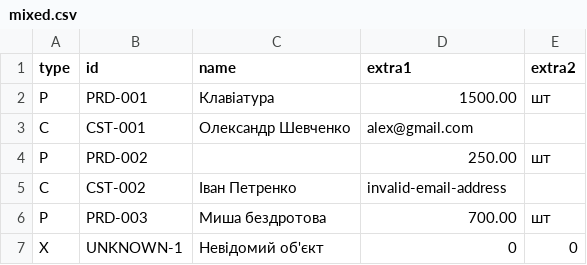
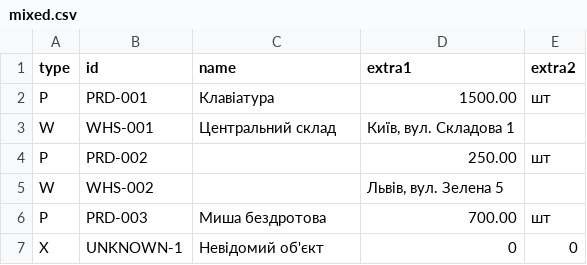
Before and after one commit to Husiak-V/CrossApp, a CSV file: data/mixed.csv, drawn as a sheet.

```diff
--- a/data/mixed.csv
+++ b/data/mixed.csv
@@ -2,5 +2,5 @@ type;id;name;extra1;extra2
 P;PRD-001;Клавіатура;1500.00;шт
-C;CST-001;Олександр Шевченко;alex@gmail.com
+W;WHS-001;Центральний склад;Київ, вул. Складова 1
 P;PRD-002;;250.00;шт
-C;CST-002;Іван Петренко;invalid-email-address
+W;WHS-002;;Львів, вул. Зелена 5
 P;PRD-003;Миша бездротова;700.00;шт
```
Also changed, not shown: 4 other files.
